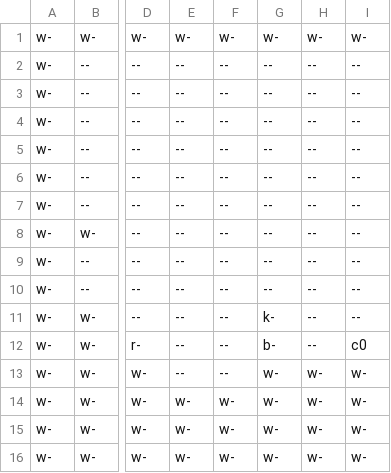
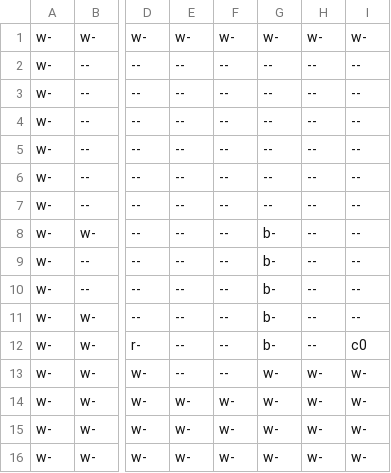
Before and after one commit to stevemjcu/Decursed, a CSV file: Decursed/Content/Level/00/0.csv, drawn as a sheet; only a part is shown, gaps mark what is left out; the diff names each change by its address in the sheet, - before the commit and + after, or states it on an @@ line.

```diff
--- a/Decursed/Content/Level/00/0.csv
+++ b/Decursed/Content/Level/00/0.csv
-G8:G10: --
+G8:G10: b-
-G11: k-
+G11: b-
```
Also changed, not shown: 10 other files.
